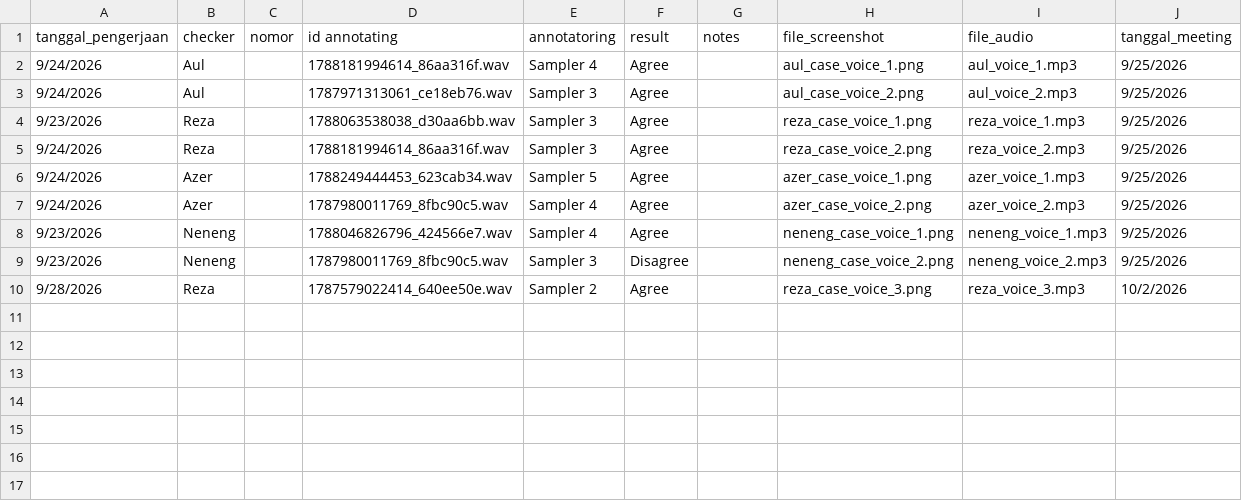
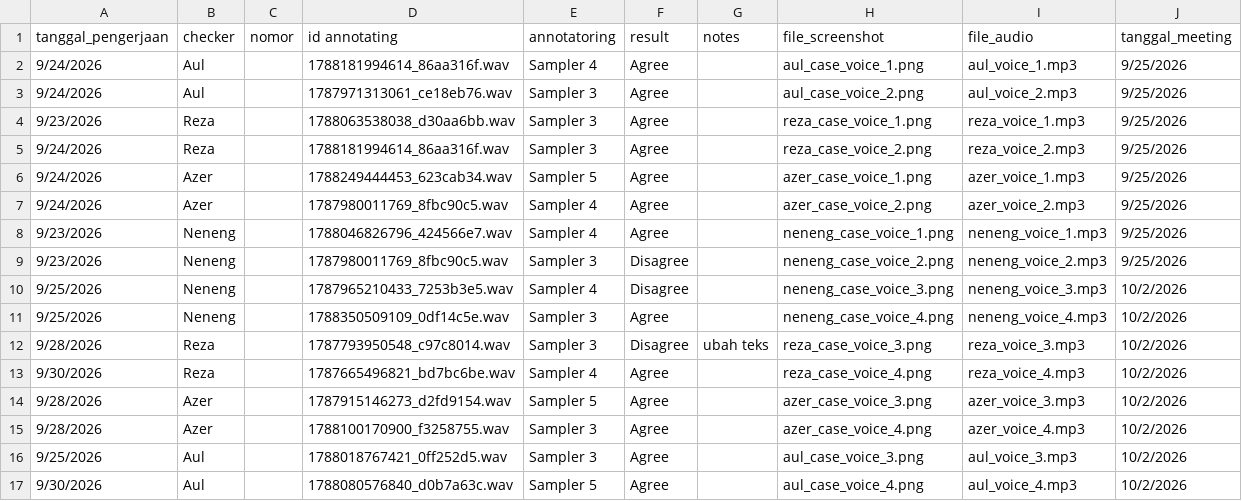
Before and after one commit to keisezrggx/ai_dashboard, a CSV file: dataset_qc/sampling_voice_labelling.csv, drawn as a sheet.

Commit message:
dataset: hotline and voice labeling sampling

```diff
--- a/dataset_qc/sampling_voice_labelling.csv
+++ b/dataset_qc/sampling_voice_labelling.csv
@@ -9,3 +9,9 @@ tanggal_pengerjaan,checker,nomor ,id annotating,annotatoring,result,notes,file_s
 9/23/2026,Neneng,,1787980011769_8fbc90c5.wav,Sampler 3 ,Disagree,,neneng_case_voice_2.png,neneng_voice_2.mp3,9/25/2026
-9/28/2026,Reza,,"1787579022414_640ee50e.wav
-",Sampler 2,Agree,,reza_case_voice_3.png,reza_voice_3.mp3,10/2/2026
+9/25/2026,Neneng,,1787965210433_7253b3e5.wav,Sampler 4,Disagree,,neneng_case_voice_3.png,neneng_voice_3.mp3,10/2/2026
+9/25/2026,Neneng,,1788350509109_0df14c5e.wav,Sampler 3 ,Agree,,neneng_case_voice_4.png,neneng_voice_4.mp3,10/2/2026
+9/28/2026,Reza,,1787793950548_c97c8014.wav,Sampler 3 ,Disagree,ubah teks ,reza_case_voice_3.png,reza_voice_3.mp3,10/2/2026
+9/30/2026,Reza,,1787665496821_bd7bc6be.wav,Sampler 4,Agree,,reza_case_voice_4.png,reza_voice_4.mp3,10/2/2026
+9/28/2026,Azer,,1787915146273_d2fd9154.wav,Sampler 5,Agree,,azer_case_voice_3.png,azer_voice_3.mp3,10/2/2026
+9/28/2026,Azer,,1788100170900_f3258755.wav,Sampler 3 ,Agree,,azer_case_voice_4.png,azer_voice_4.mp3,10/2/2026
+9/25/2026,Aul,,1788018767421_0ff252d5.wav,Sampler 3 ,Agree,,aul_case_voice_3.png,aul_voice_3.mp3,10/2/2026
+9/30/2026,Aul,,1788080576840_d0b7a63c.wav,Sampler 5,Agree,,aul_case_voice_4.png,aul_voice_4.mp3,10/2/2026
```
Also changed, not shown: 18 other files.
